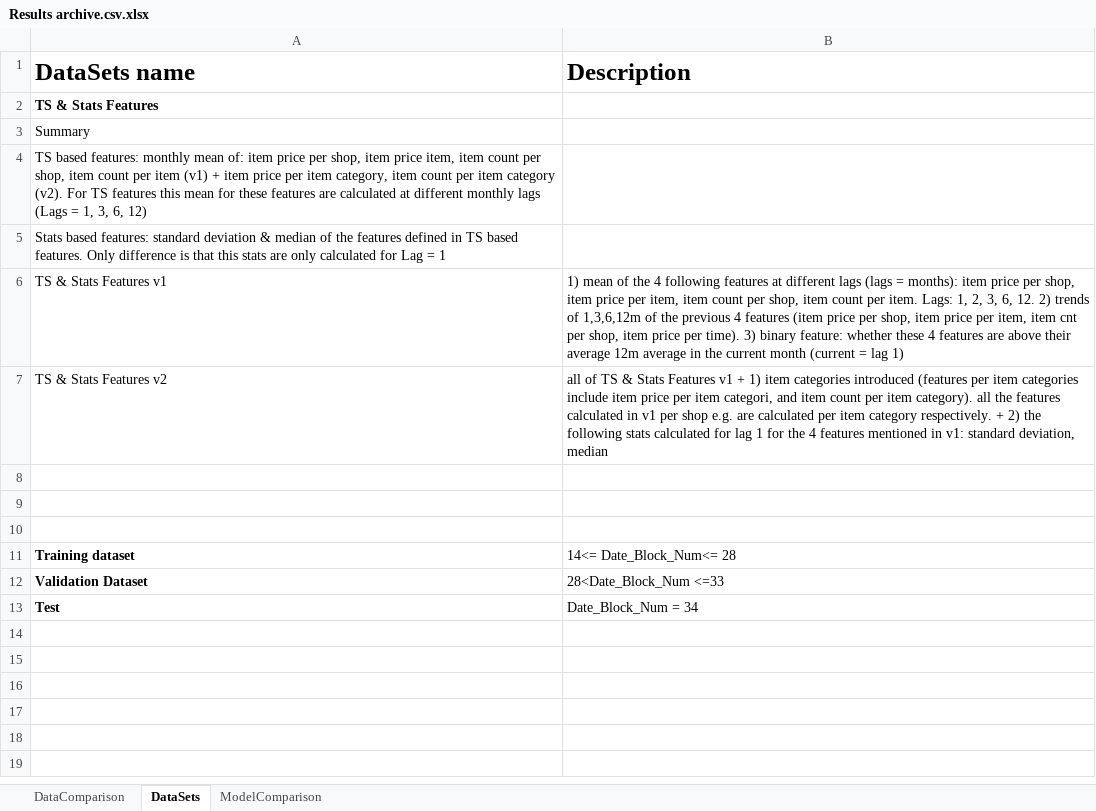
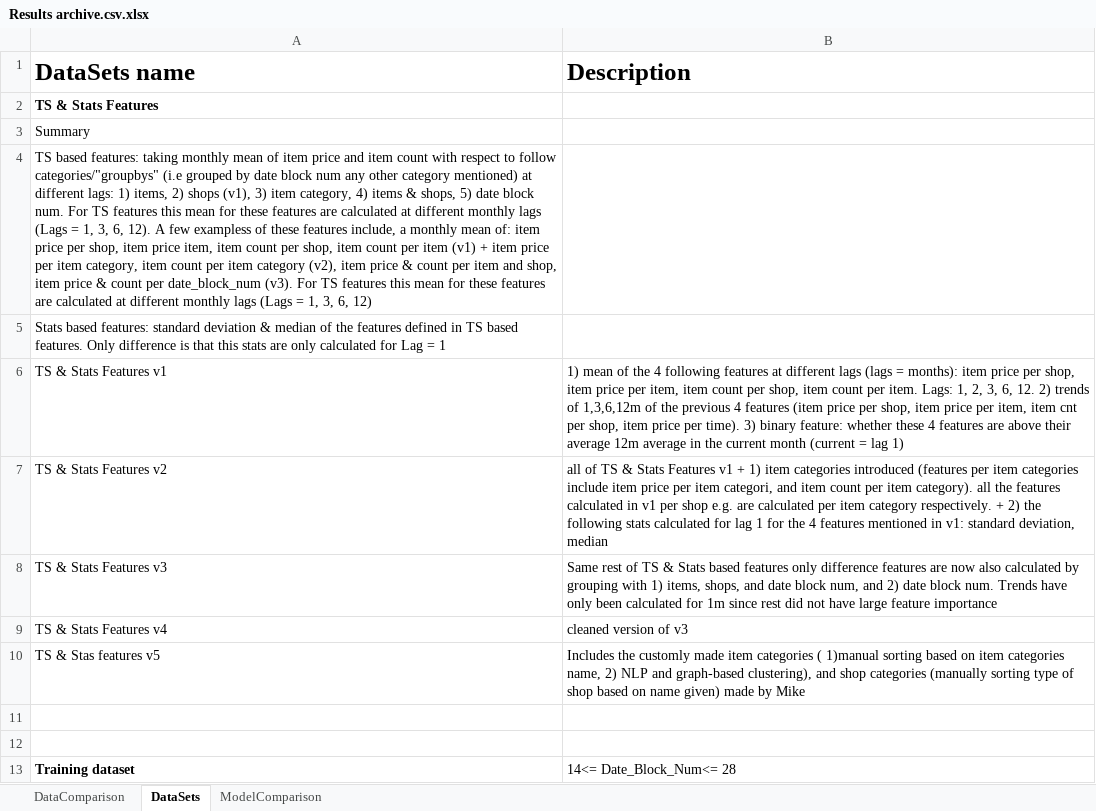
Before and after one commit to migai/Kag, an Excel workbook: Results/Results archive.csv.xlsx, sheet DataSets, drawn as a sheet; only a part is shown; the shorter side is filled out with more unchanged rows; values as stored, in another font and other column widths than the file's, no borders; charts and pictures not drawn; the diff names each change by its address in the sheet, - before the commit and + after, or states it on an @@ line.

```diff
--- a/Results/Results archive.csv.xlsx (sheet DataSets)
+++ b/Results/Results archive.csv.xlsx (sheet DataSets)
-A4 (DataSets name): …based features: monthly mean of: item price per shop, item price item, item count per shop, item count per item (v1) + item price per item category, item count per item category (v2). For TS…
+A4 (DataSets name): …based features: taking monthly mean of item price and item count with respect to follow categories/"groupbys" (i.e grouped by date block num any other category mentioned) at different lags: 1) items, 2) shops (v1), 3) item category, 4) items & shops, 5) date block num. For TS features this mean for these features are calculated at different monthly lags (Lags = 1, 3, 6, 12). A few exampless of these features include, a monthly mean of: item price per shop, item price item, item count per shop, item count per item (v1) + item price per item category, item count per item category (v2), item price & count per item and shop, item price & count per date_block_num (v3). For TS…
-row 8: (empty)
+row 8: TS & Stats Features v3 | Same rest of TS & Stats based features only difference features are now also calculated by grouping with 1) items, shops, and date block num, and 2) date block num. Trends have only been calculated for 1m since rest did not have large feature importance
+row 9: TS & Stats Features v4 | cleaned version of v3
+row 10: TS & Stas features v5 | Includes the customly made item categories ( 1)manual sorting based on item categories name, 2) NLP and graph-based clustering), and shop categories (manually sorting type of shop based on name given) made by Mike
```
Also changed, not shown: sheet DataComparison, sheet ModelComparison, 3 other files.
